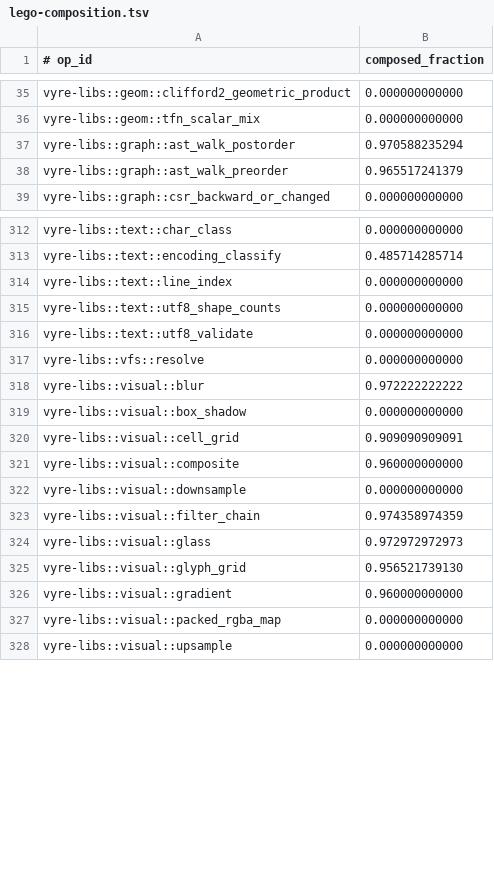
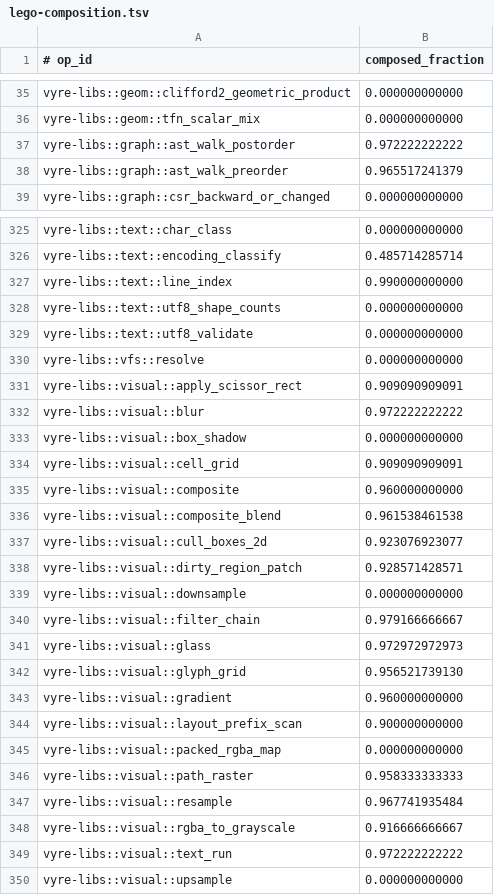
Before and after one commit to santhreal/vyre, a TSV file: audits/lego-composition.tsv, drawn as a sheet; only a part is shown, gaps mark what is left out; the diff covers the shown part only.

```diff
--- a/audits/lego-composition.tsv
+++ b/audits/lego-composition.tsv
@@ -36,3 +36,3 @@ vyre-libs::geom::clifford2_geometric_product	0.000000000000
 vyre-libs::geom::tfn_scalar_mix	0.000000000000
-vyre-libs::graph::ast_walk_postorder	0.970588235294
+vyre-libs::graph::ast_walk_postorder	0.972222222222
 vyre-libs::graph::ast_walk_preorder	0.965517241379
@@ -313,3 +326,3 @@ vyre-libs::text::char_class	0.000000000000
 vyre-libs::text::encoding_classify	0.485714285714
-vyre-libs::text::line_index	0.000000000000
+vyre-libs::text::line_index	0.990000000000
 vyre-libs::text::utf8_shape_counts	0.000000000000
@@ -317,2 +330,3 @@ vyre-libs::text::utf8_validate	0.000000000000
 vyre-libs::vfs::resolve	0.000000000000
+vyre-libs::visual::apply_scissor_rect	0.909090909091
 vyre-libs::visual::blur	0.972222222222
@@ -321,4 +335,7 @@ vyre-libs::visual::cell_grid	0.909090909091
 vyre-libs::visual::composite	0.960000000000
+vyre-libs::visual::composite_blend	0.961538461538
+vyre-libs::visual::cull_boxes_2d	0.923076923077
+vyre-libs::visual::dirty_region_patch	0.928571428571
 vyre-libs::visual::downsample	0.000000000000
-vyre-libs::visual::filter_chain	0.974358974359
+vyre-libs::visual::filter_chain	0.979166666667
 vyre-libs::visual::glass	0.972972972973
@@ -326,3 +343,8 @@ vyre-libs::visual::glyph_grid	0.956521739130
 vyre-libs::visual::gradient	0.960000000000
+vyre-libs::visual::layout_prefix_scan	0.900000000000
 vyre-libs::visual::packed_rgba_map	0.000000000000
+vyre-libs::visual::path_raster	0.958333333333
+vyre-libs::visual::resample	0.967741935484
+vyre-libs::visual::rgba_to_grayscale	0.916666666667
+vyre-libs::visual::text_run	0.972222222222
 vyre-libs::visual::upsample	0.000000000000
```
Also changed, not shown: 20 added rows, 7 removed rows and 50 edited cells elsewhere in this file, 12 other files.
